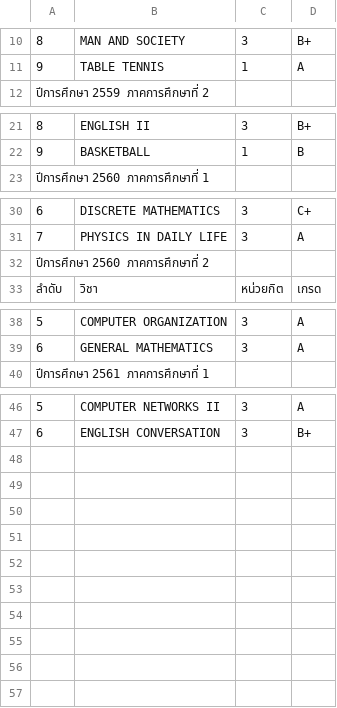
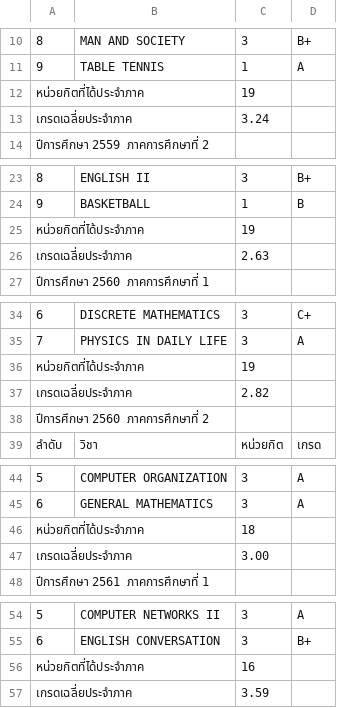
Before and after one commit to deleastra/GPA_calculator, a CSV file: csv_files/GPA.csv, drawn as a sheet; only a part is shown, gaps mark what is left out; the diff names each change by its address in the sheet, - before the commit and + after, or states it on an @@ line.

Commit message:
show grades table in specific semester

```diff
--- a/csv_files/GPA.csv
+++ b/csv_files/GPA.csv
+row 12: หน่วยกิตที่ได้ประจำภาค |  | 19
+row 13: เกรดเฉลี่ยประจำภาค |  | 3.24
+row 25: หน่วยกิตที่ได้ประจำภาค |  | 19
+row 26: เกรดเฉลี่ยประจำภาค |  | 2.63
+row 36: หน่วยกิตที่ได้ประจำภาค |  | 19
+row 37: เกรดเฉลี่ยประจำภาค |  | 2.82
+row 46: หน่วยกิตที่ได้ประจำภาค |  | 18
+row 47: เกรดเฉลี่ยประจำภาค |  | 3.00
+row 56: หน่วยกิตที่ได้ประจำภาค |  | 16
+row 57: เกรดเฉลี่ยประจำภาค |  | 3.59
```
Also changed, not shown: 1 other file.
